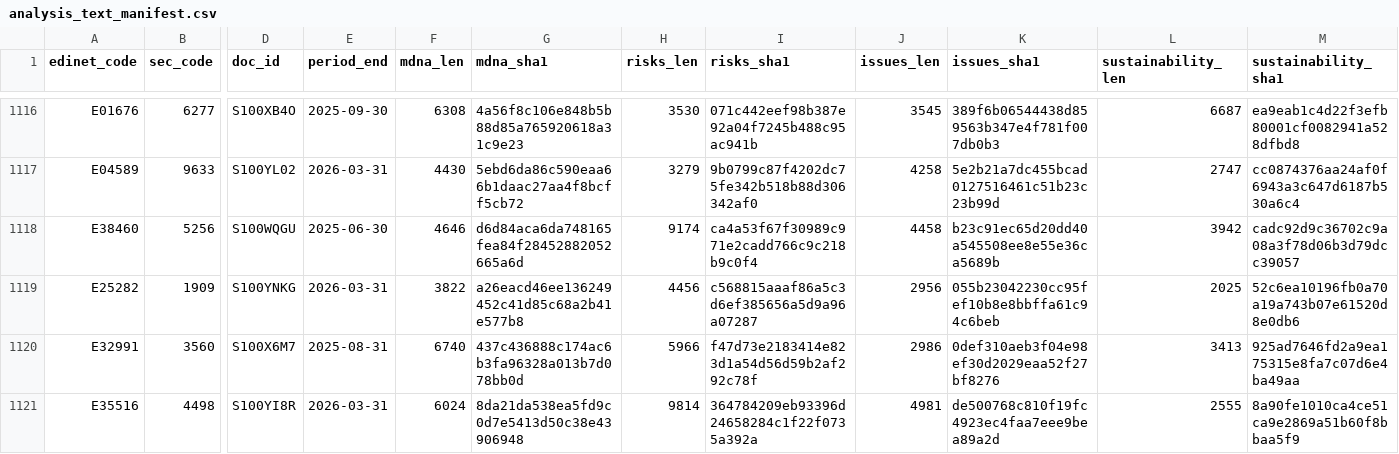
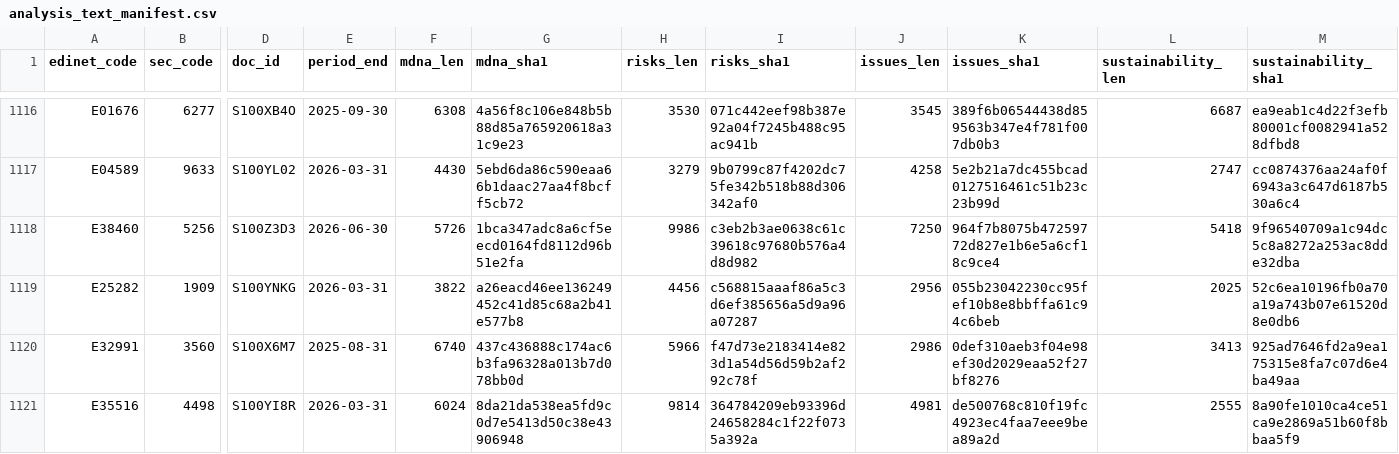
Before and after one commit to varmil/nenshu, a CSV file: pipeline/data/analysis_text_manifest.csv, drawn as a sheet; only a part is shown, gaps mark what is left out; the diff names each change by its address in the sheet, - before the commit and + after, or states it on an @@ line.

```diff
--- a/pipeline/data/analysis_text_manifest.csv
+++ b/pipeline/data/analysis_text_manifest.csv
-D1118 (doc_id): S100WQGU
+D1118 (doc_id): S100Z3D3
-E1118 (period_end): 2025-06-30
+E1118 (period_end): 2026-06-30
-F1118 (mdna_len): 4646
+F1118 (mdna_len): 5726
-G1118 (mdna_sha1): d6d84aca6da748165fea84f28452882052665a6d
+G1118 (mdna_sha1): 1bca347adc8a6cf5eecd0164fd8112d96b51e2fa
-H1118 (risks_len): 9174
+H1118 (risks_len): 9986
-I1118 (risks_sha1): ca4a53f67f30989c971e2cadd766c9c218b9c0f4
+I1118 (risks_sha1): c3eb2b3ae0638c61c39618c97680b576a4d8d982
-J1118 (issues_len): 4458
+J1118 (issues_len): 7250
-K1118 (issues_sha1): b23c91ec65d20dd40a545508ee8e55e36ca5689b
+K1118 (issues_sha1): 964f7b8075b47259772d827e1b6e5a6cf18c9ce4
-L1118 (sustainability_len): 3942
+L1118 (sustainability_len): 5418
-M1118 (sustainability_sha1): cadc92d9c36702c9a08a3f78d06b3d79dcc39057
+M1118 (sustainability_sha1): 9f96540709a1c94dc5c8a8272a253ac8dde32dba
```
Also changed, not shown: 4 other files.
